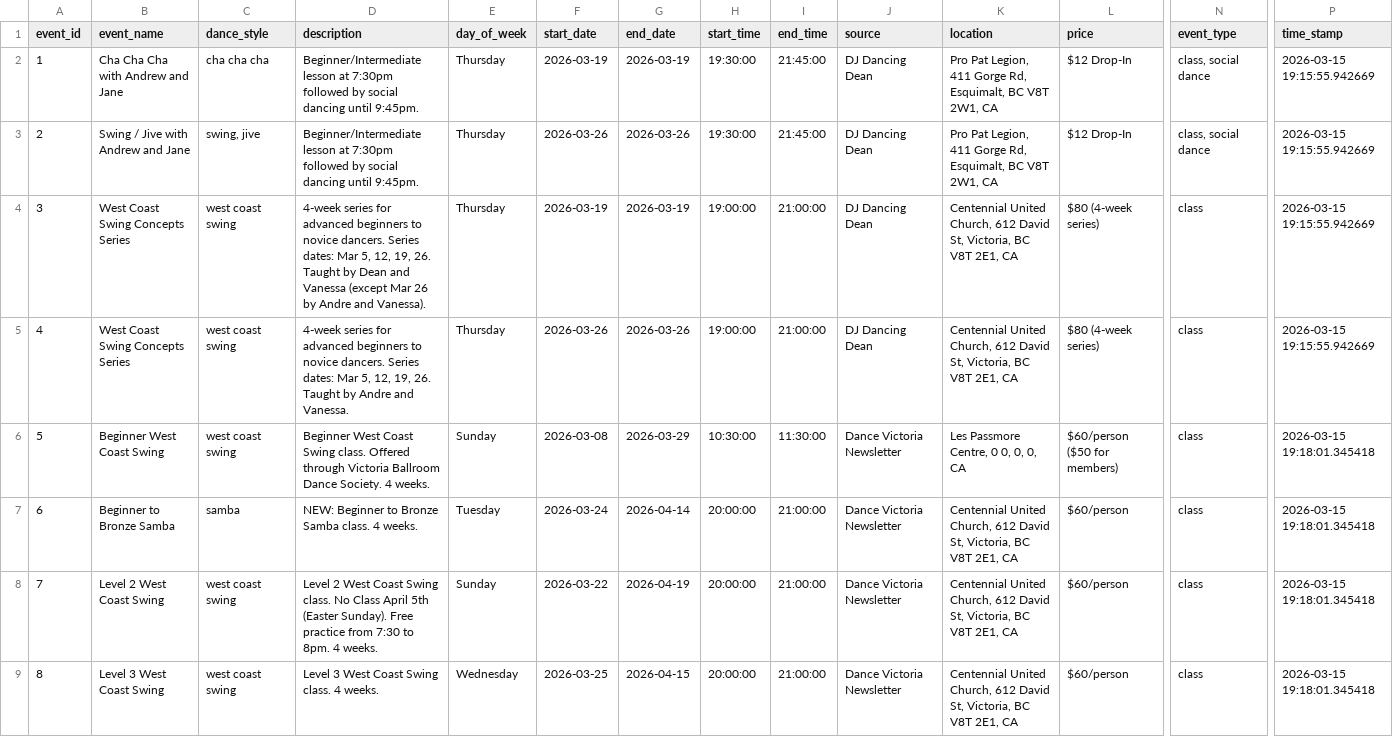
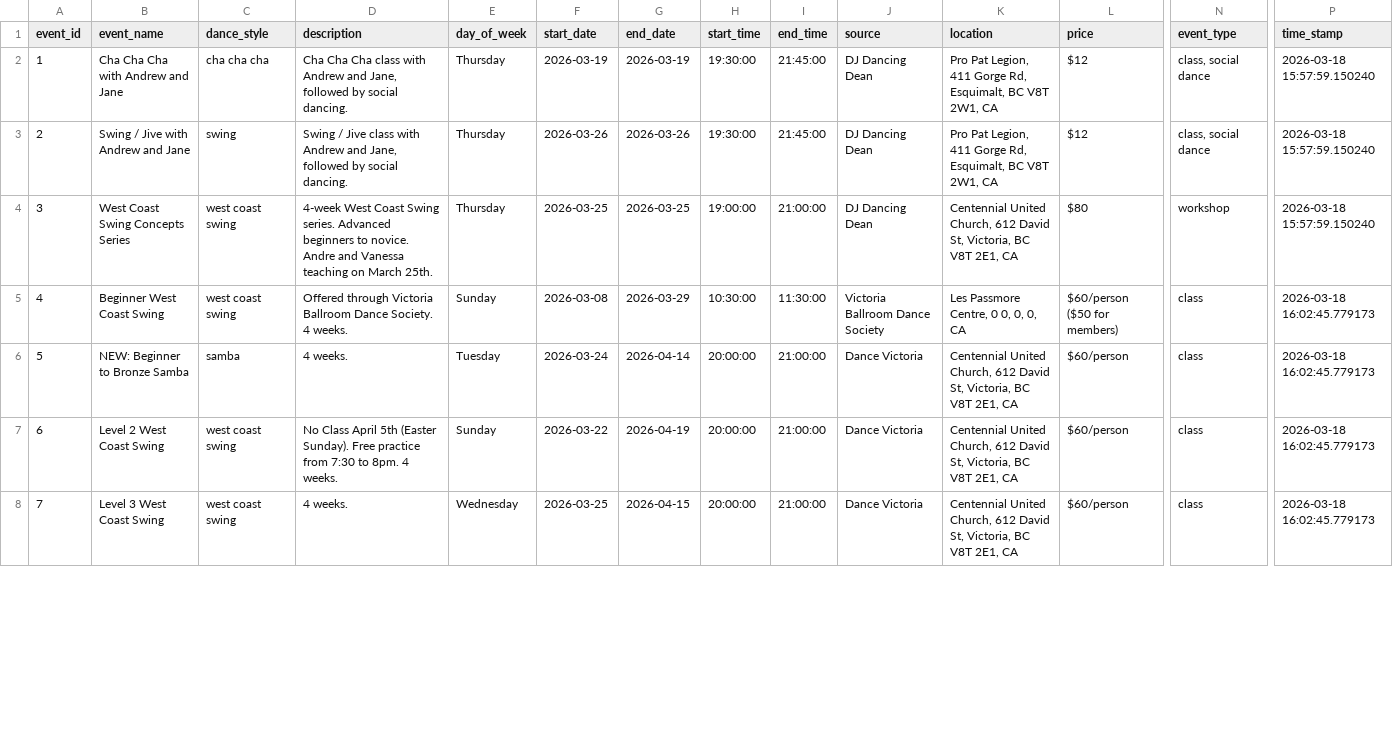
Before and after one commit to LindsayMoir/social_dance_app, a CSV file: data/other/email_events.csv, drawn as a sheet; only a part is shown, gaps mark what is left out; removed rows and columns are numbered as before the commit, all else as after; rows hold the shown columns only; the diff covers the shown part only; the diff names each change by its address in the sheet, - before the commit and + after, or states it on an @@ line.

Commit message:
Update scraped email and GS URL inputs

```diff
--- a/data/other/email_events.csv
+++ b/data/other/email_events.csv
-D2 (description): Beginner/Intermediate lesson at 7:30pm followed by social dancing until 9:45pm.
+D2 (description): Cha Cha Cha class with Andrew and Jane, followed by social dancing.
-L2:L3 (price): $12 Drop-In
+L2:L3 (price): $12
-P2:P3 (time_stamp): 2026-03-15 19:15:55.942669
+P2:P3 (time_stamp): 2026-03-18 15:57:59.150240
-C3 (dance_style): swing, jive
+C3 (dance_style): swing
-D3 (description): Beginner/Intermediate lesson at 7:30pm followed by social dancing until 9:45pm.
+D3 (description): Swing / Jive class with Andrew and Jane, followed by social dancing.
-row 4: 3 | West Coast Swing Concepts Series | west coast swing | 4-week series for advanced beginners to novice dancers. Series dates: Mar 5, 12, 19, 26. Taught by Dean and Vanessa (except Mar 26 by Andre and Vanessa). | Thursday | 2026-03-19 | 2026-03-19 | 19:00:00 | 21:00:00 | DJ Dancing Dean | Centennial United Church, 612 David St, Victoria, BC V8T 2E1, CA | $80 (4-week series) | class | 2026-03-15 19:15:55.942669
@@ column A (event_id) renumbered from row 4 down @@
-D4 (description): 4-week series for advanced beginners to novice dancers. Series dates: Mar 5, 12, 19, 26. Taught by Andre and Vanessa.
+D4 (description): 4-week West Coast Swing series. Advanced beginners to novice. Andre and Vanessa teaching on March 25th.
-F4 (start_date): 2026-03-26
+F4 (start_date): 2026-03-25
-G4 (end_date): 2026-03-26
+G4 (end_date): 2026-03-25
-L4 (price): $80 (4-week series)
+L4 (price): $80
-N4 (event_type): class
+N4 (event_type): workshop
-P4 (time_stamp): 2026-03-15 19:15:55.942669
+P4 (time_stamp): 2026-03-18 15:57:59.150240
-D5 (description): Beginner West Coast Swing class. Offered through…
+D5 (description): Offered through…
-J5 (source): Dance Victoria Newsletter
+J5 (source): Victoria Ballroom Dance Society
-P5:P8 (time_stamp): 2026-03-15 19:18:01.345418
+P5:P8 (time_stamp): 2026-03-18 16:02:45.779173
-B6 (event_name): Beginner to Bronze Samba
+B6 (event_name): NEW: Beginner to Bronze Samba
-D6 (description): NEW: Beginner to Bronze Samba class. 4 weeks.
+D6 (description): 4 weeks.
-J6:J8 (source): Dance Victoria Newsletter
+J6:J8 (source): Dance Victoria
-D7 (description): Level 2 West Coast Swing class. No Class…
+D7 (description): No Class…
-D8 (description): Level 3 West Coast Swing class. 4 weeks.
+D8 (description): 4 weeks.
```
Also changed, not shown: 3 removed rows and 67 edited cells elsewhere in this file, data/urls/gs_urls.csv.
